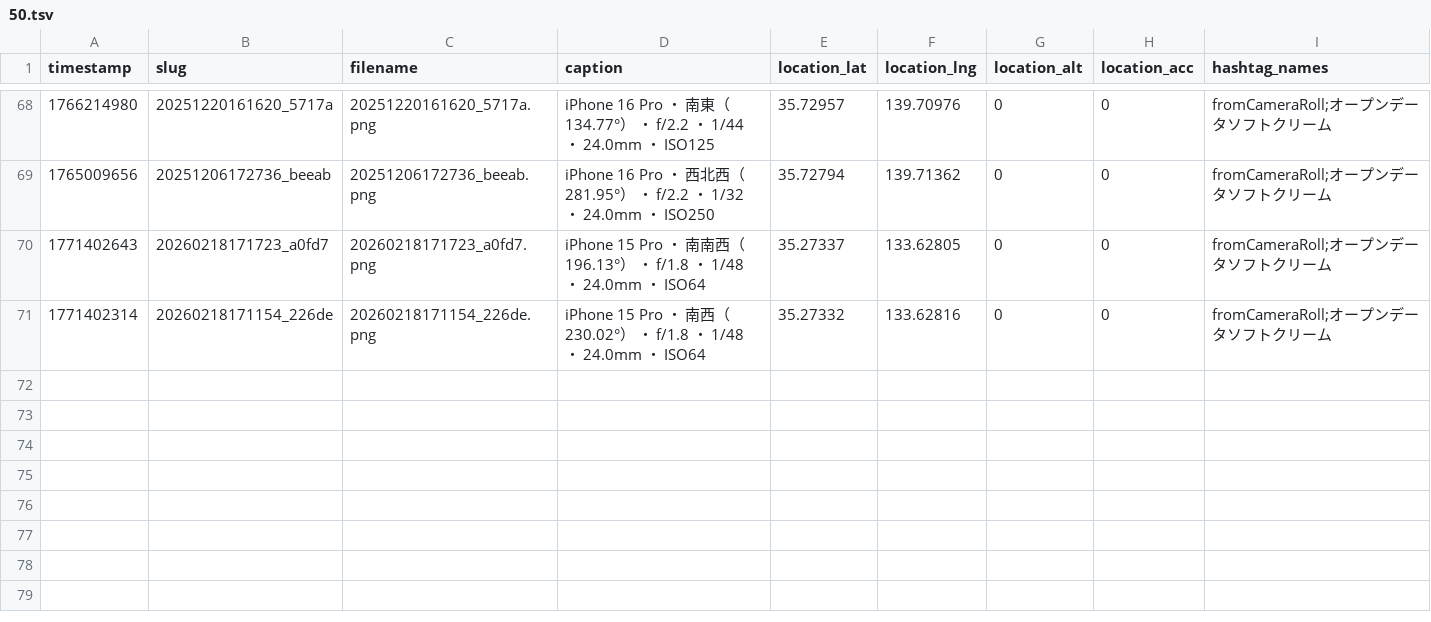
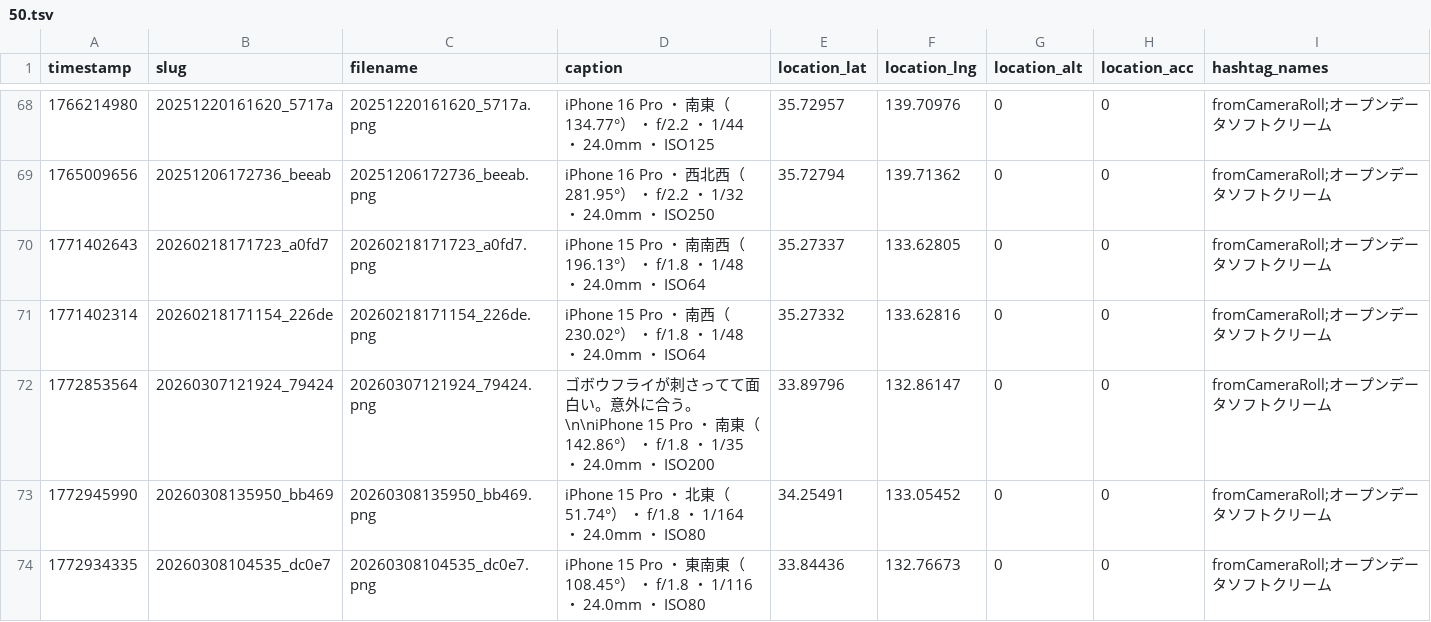
Before and after one commit to cocolabJP/repot-archive, a TSV file: data/v2_tsv/50.tsv, drawn as a sheet; only a part is shown, gaps mark what is left out; the diff names each change by its address in the sheet, - before the commit and + after, or states it on an @@ line.

```diff
--- a/data/v2_tsv/50.tsv
+++ b/data/v2_tsv/50.tsv
+row 72: 1772853564 | 20260307121924_79424 | 20260307121924_79424.png | ゴボウフライが刺さってて面白い。意外に合う。\n\niPhone 15 Pro ・ 南東（142.86°） ・ f/1.8 ・ 1/35 ・ 24.0mm ・ ISO200 | 33.89796 | 132.86147 | 0 | 0 | fromCameraRoll;オープンデータソフトクリーム
+row 73: 1772945990 | 20260308135950_bb469 | 20260308135950_bb469.png | iPhone 15 Pro ・ 北東（51.74°） ・ f/1.8 ・ 1/164 ・ 24.0mm ・ ISO80 | 34.25491 | 133.05452 | 0 | 0 | fromCameraRoll;オープンデータソフトクリーム
+row 74: 1772934335 | 20260308104535_dc0e7 | 20260308104535_dc0e7.png | iPhone 15 Pro ・ 東南東（108.45°） ・ f/1.8 ・ 1/116 ・ 24.0mm ・ ISO80 | 33.84436 | 132.76673 | 0 | 0 | fromCameraRoll;オープンデータソフトクリーム
```
Also changed, not shown: data/v2_tsv/13.tsv, 9 other files.
